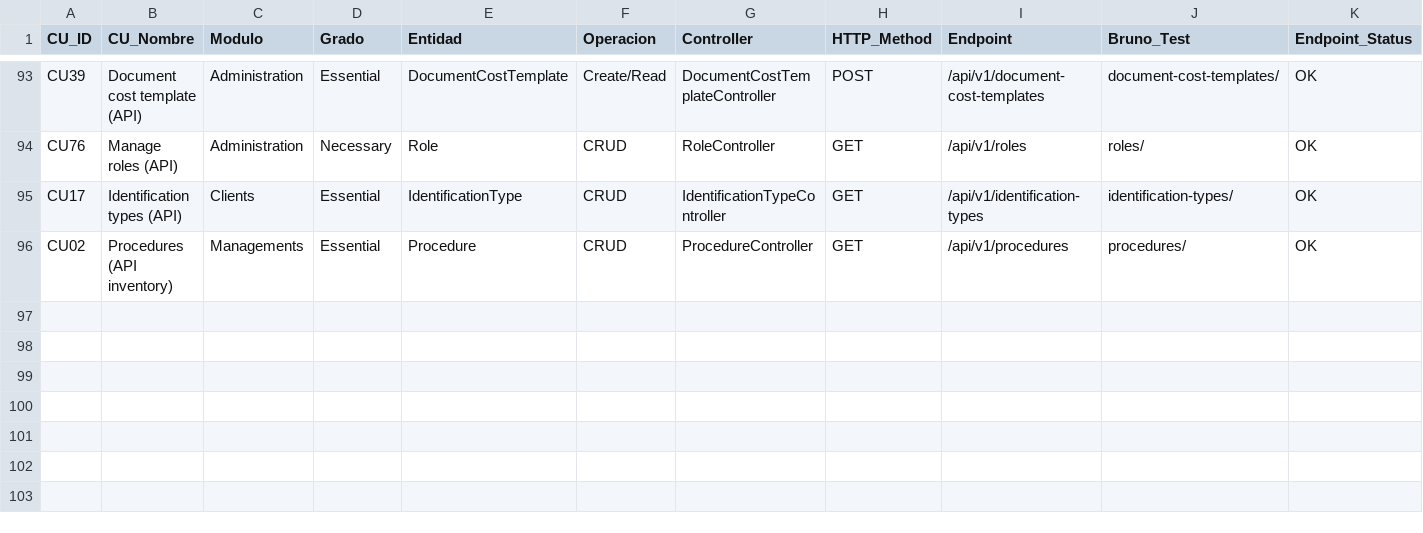
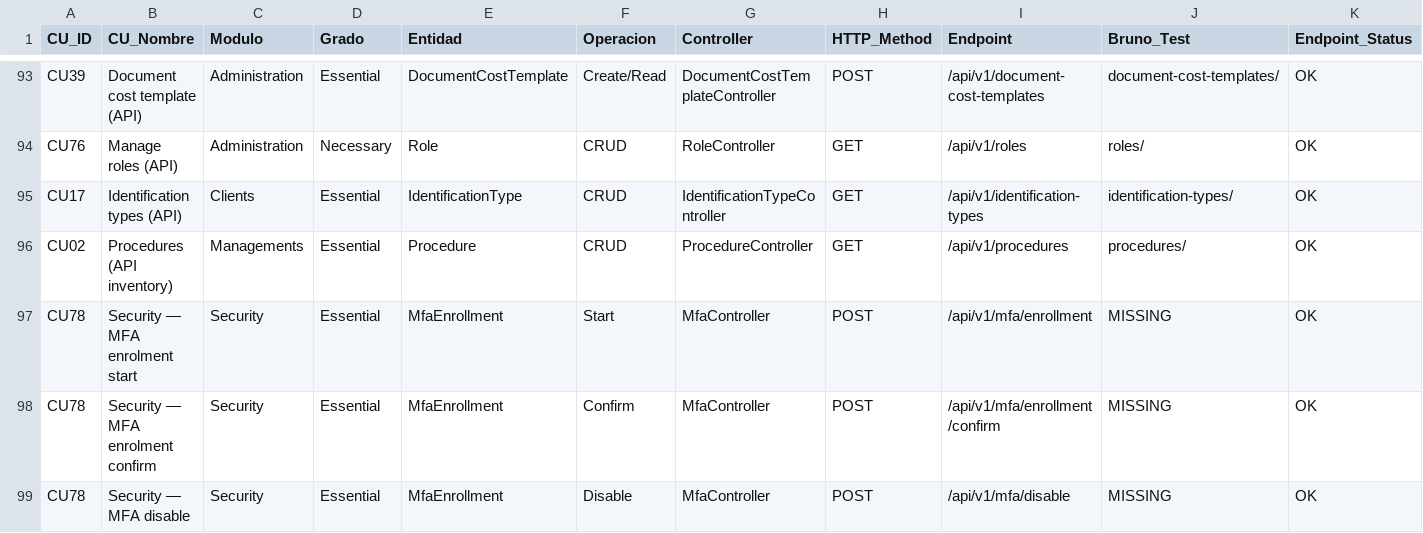
Before and after one commit to matiaspakua/notaire, a CSV file: docs/300-development/303-testing/CU-API-MATRIX.csv, drawn as a sheet; only a part is shown, gaps mark what is left out; rows hold the shown columns only; the diff names each change by its address in the sheet, - before the commit and + after, or states it on an @@ line.

```diff
--- a/docs/300-development/303-testing/CU-API-MATRIX.csv
+++ b/docs/300-development/303-testing/CU-API-MATRIX.csv
+row 97: CU78 | Security — MFA enrolment start | Security | Essential | MfaEnrollment | Start | MfaController | POST | /api/v1/mfa/enrollment | MISSING | OK
+row 98: CU78 | Security — MFA enrolment confirm | Security | Essential | MfaEnrollment | Confirm | MfaController | POST | /api/v1/mfa/enrollment/confirm | MISSING | OK
+row 99: CU78 | Security — MFA disable | Security | Essential | MfaEnrollment | Disable | MfaController | POST | /api/v1/mfa/disable | MISSING | OK
```
Also changed, not shown: 9 other files.
